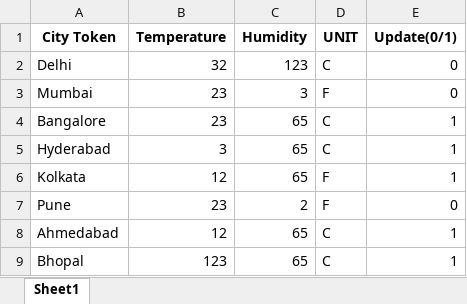
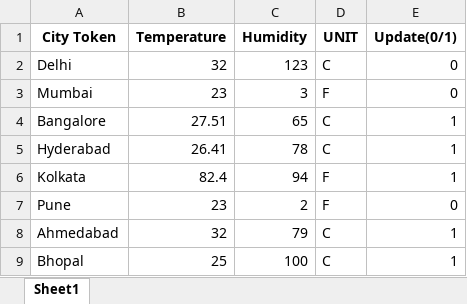
Before and after one commit to vhpraneeth/Live_weather_excel, an Excel workbook: Sheet.xlsx, sheet Sheet1, drawn as a sheet; values as stored, in another font and other column widths than the file's, no borders; the diff names each change by its address in the sheet, - before the commit and + after, or states it on an @@ line.

```diff
--- a/Sheet.xlsx (sheet Sheet1)
+++ b/Sheet.xlsx (sheet Sheet1)
-B4 (Temperature): 23
+B4 (Temperature): 27.51
-B5 (Temperature): 3
+B5 (Temperature): 26.41
-C5 (Humidity): 65
+C5 (Humidity): 78
-B6 (Temperature): 12
+B6 (Temperature): 82.4
-C6 (Humidity): 65
+C6 (Humidity): 94
-B8 (Temperature): 12
+B8 (Temperature): 32
-C8 (Humidity): 65
+C8 (Humidity): 79
-B9 (Temperature): 123
+B9 (Temperature): 25
-C9 (Humidity): 65
+C9 (Humidity): 100
```
Also changed, not shown: 2 other files.
